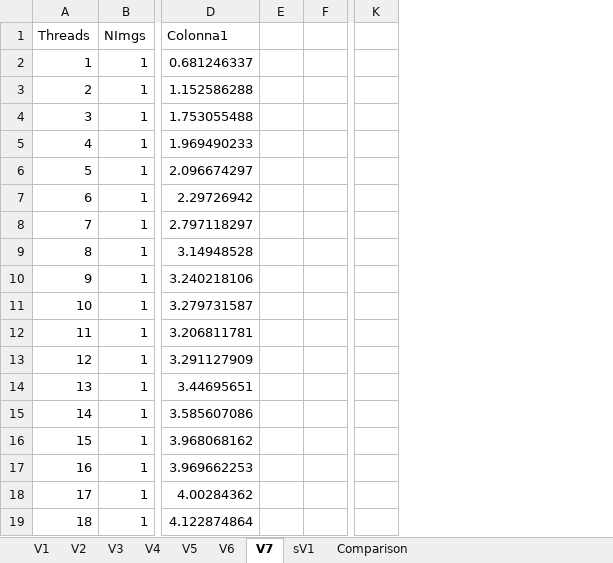
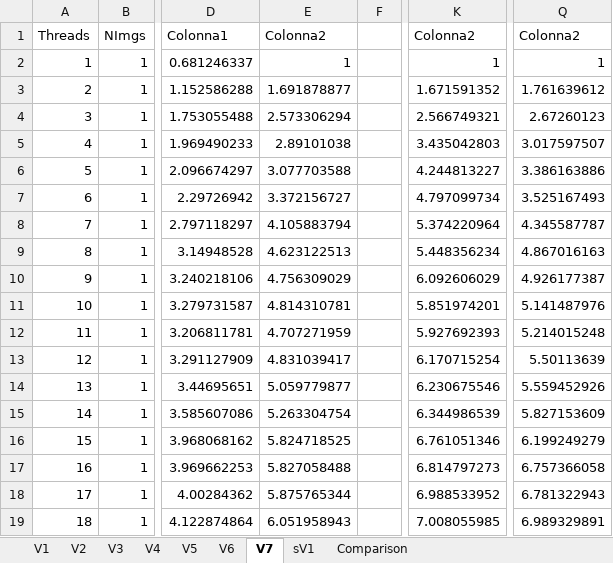
Before and after one commit to cmsilen/BidimensionalConvolution, an Excel workbook: grafici.xlsx, sheet V7, drawn as a sheet; only a part is shown, gaps mark what is left out; values as stored, in another font and other column widths than the file's, no borders; charts and pictures and table styles not drawn; removed rows and columns are numbered as before the commit, all else as after; the diff names each change by its address in the sheet, - before the commit and + after, or states it on an @@ line.

Commit message:
Add files via upload

```diff
--- a/grafici.xlsx (sheet V7)
+++ b/grafici.xlsx (sheet V7)
-column E, empty
+column E, rows 1-19: Colonna2 | 1 | 1.691878877 | 2.573306294 | 2.89101038 | 3.077703588 | 3.372156727 | 4.105883794 | 4.623122513 | 4.756309029 | 4.814310781 | 4.707271959 | 4.831039417 | 5.059779877 | 5.263304754 | 5.824718525 | 5.827058488 | 5.875765344 | 6.051958943
-column K, empty
+column K, rows 1-19: Colonna2 | 1 | 1.671591352 | 2.566749321 | 3.435042803 | 4.244813227 | 4.797099734 | 5.374220964 | 5.448356234 | 6.092606029 | 5.851974201 | 5.927692393 | 6.170715254 | 6.230675546 | 6.344986539 | 6.761051346 | 6.814797273 | 6.988533952 | 7.008055985
+column Q, rows 1-19: Colonna2 | 1 | 1.761639612 | 2.67260123 | 3.017597507 | 3.386163886 | 3.525167493 | 4.345587787 | 4.867016163 | 4.926177387 | 5.141487976 | 5.214015248 | 5.50113639 | 5.559452926 | 5.827153609 | 6.199249279 | 6.757366058 | 6.781322943 | 6.989329891
```
Also changed, not shown: charts or pictures.
